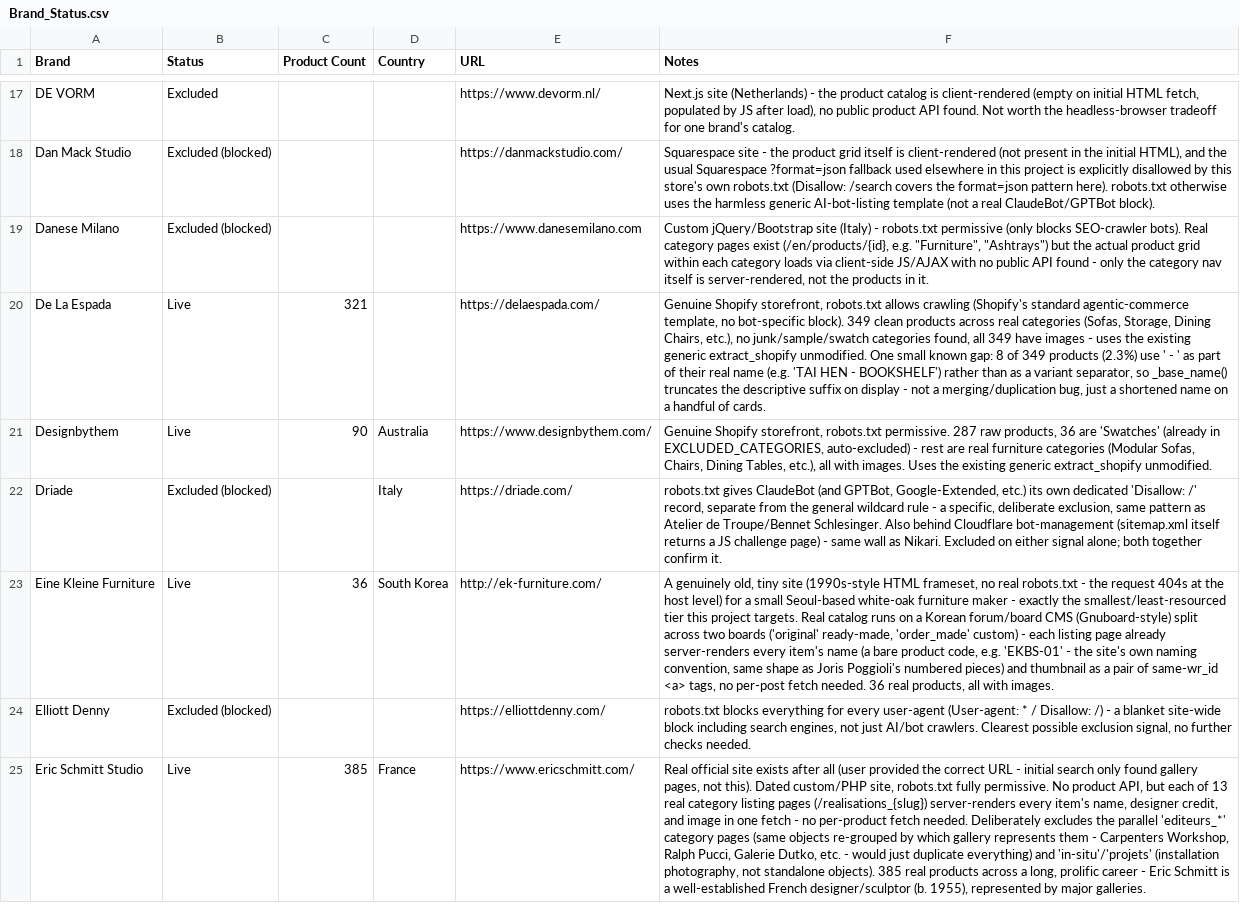
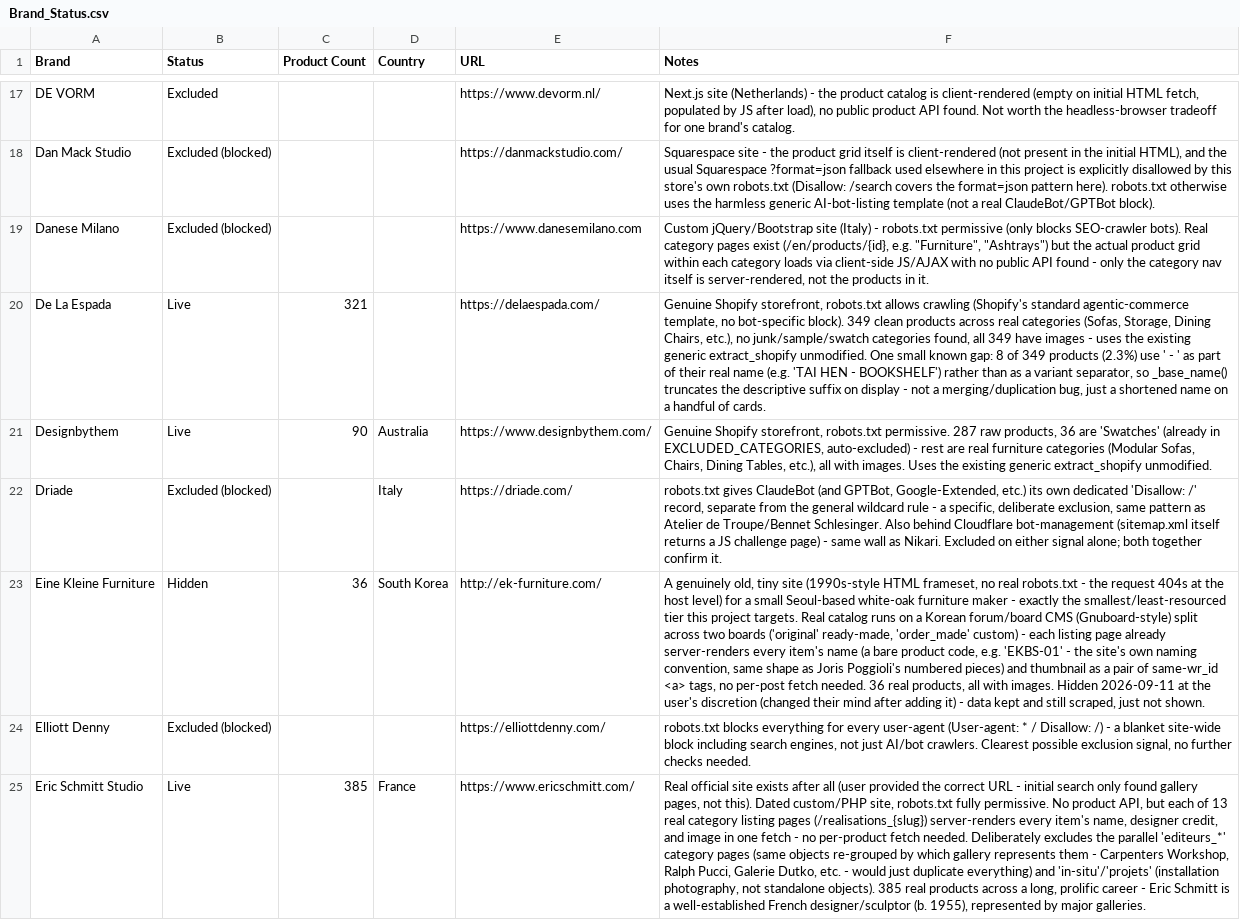
Before and after one commit to bykfyn/Formground, a CSV file: project-docs/Brand_Status.csv, drawn as a sheet; only a part is shown, gaps mark what is left out; the diff names each change by its address in the sheet, - before the commit and + after, or states it on an @@ line.

```diff
--- a/project-docs/Brand_Status.csv
+++ b/project-docs/Brand_Status.csv
-B23 (Status): Live
+B23 (Status): Hidden
-F23 (Notes): …with images.
+F23 (Notes): …with images. Hidden 2026-09-11 at the user's discretion (changed their mind after adding it) - data kept and still scraped, just not shown.
```
Also changed, not shown: 4 other files.
